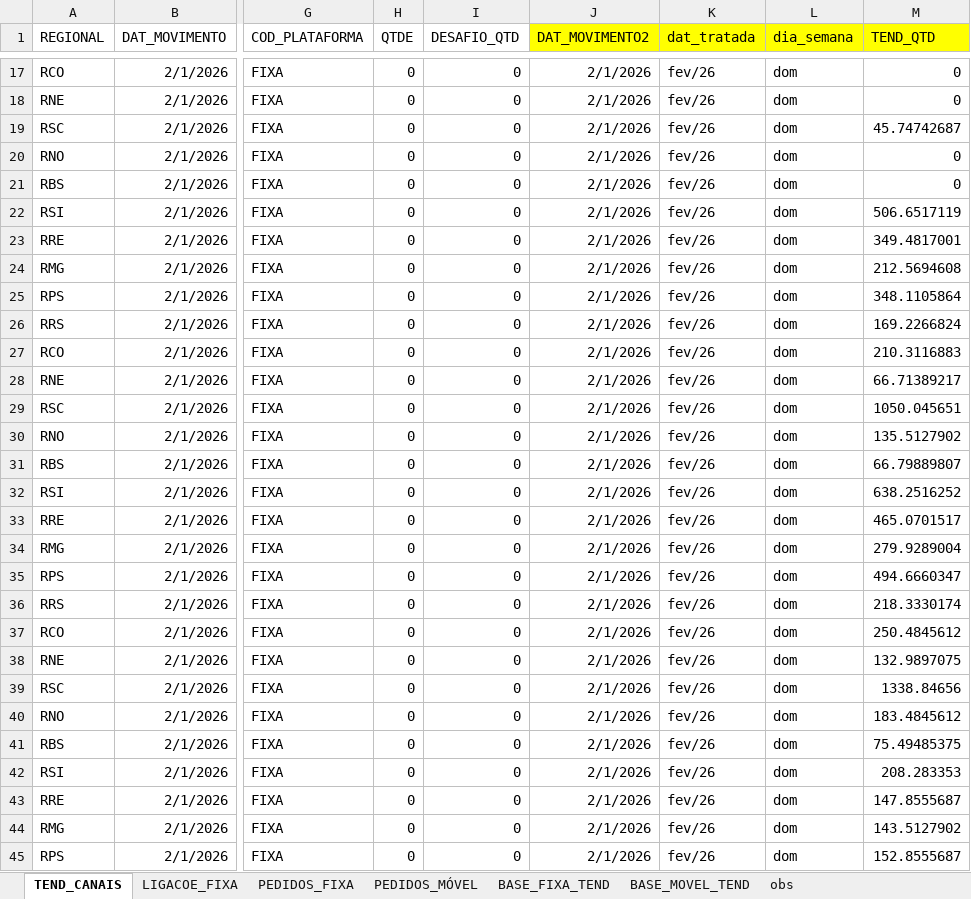
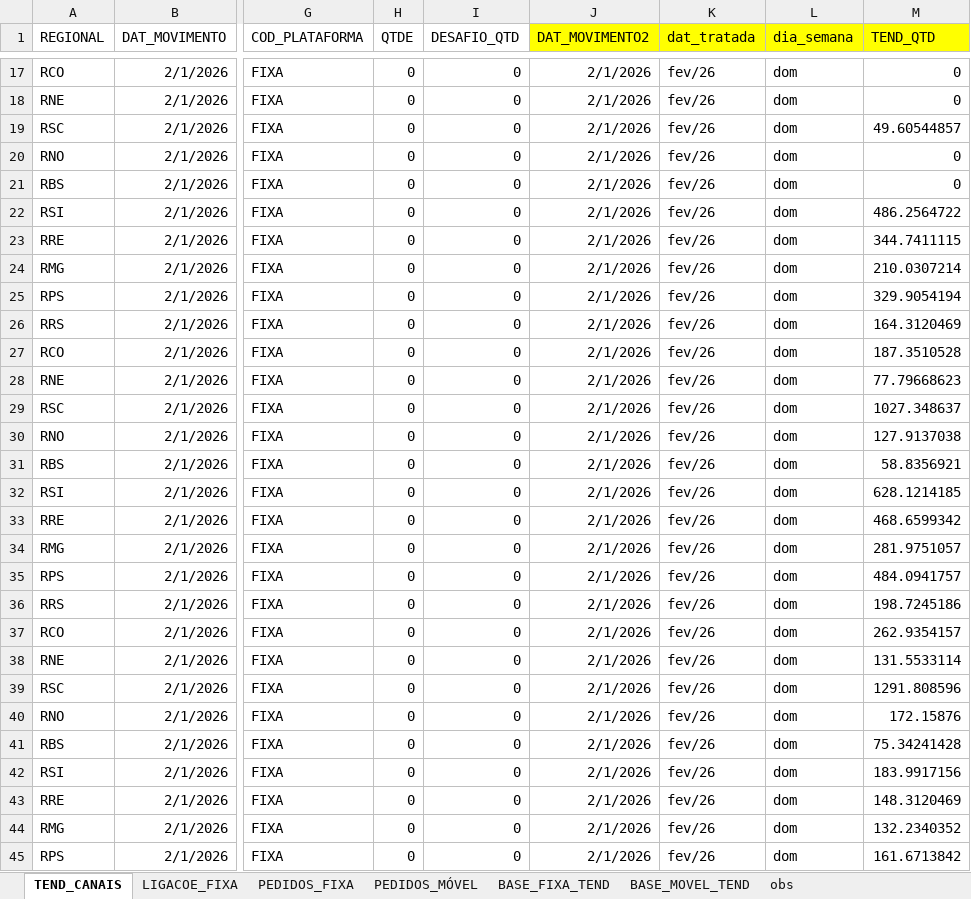
Before and after one commit to tjalmeida369/Dashboard-Canais, an Excel workbook: tendencias_fixa_movel.xlsx, sheet TEND_CANAIS, drawn as a sheet; only a part is shown, gaps mark what is left out; values as stored, in another font and other column widths than the file's, no borders; the diff covers the shown part only; the diff names each change by its address in the sheet, - before the commit and + after, or states it on an @@ line.

```diff
--- a/tendencias_fixa_movel.xlsx (sheet TEND_CANAIS)
+++ b/tendencias_fixa_movel.xlsx (sheet TEND_CANAIS)
-M19 (TEND_QTD): 45.74742687
+M19 (TEND_QTD): 49.60544857
-M22 (TEND_QTD): 506.6517119
+M22 (TEND_QTD): 486.2564722
-M23 (TEND_QTD): 349.4817001
+M23 (TEND_QTD): 344.7411115
-M24 (TEND_QTD): 212.5694608
+M24 (TEND_QTD): 210.0307214
-M25 (TEND_QTD): 348.1105864
+M25 (TEND_QTD): 329.9054194
-M26 (TEND_QTD): 169.2266824
+M26 (TEND_QTD): 164.3120469
-M27 (TEND_QTD): 210.3116883
+M27 (TEND_QTD): 187.3510528
-M28 (TEND_QTD): 66.71389217
+M28 (TEND_QTD): 77.79668623
-M29 (TEND_QTD): 1050.045651
+M29 (TEND_QTD): 1027.348637
-M30 (TEND_QTD): 135.5127902
+M30 (TEND_QTD): 127.9137038
-M31 (TEND_QTD): 66.79889807
+M31 (TEND_QTD): 58.8356921
-M32 (TEND_QTD): 638.2516252
+M32 (TEND_QTD): 628.1214185
-M33 (TEND_QTD): 465.0701517
+M33 (TEND_QTD): 468.6599342
-M34 (TEND_QTD): 279.9289004
+M34 (TEND_QTD): 281.9751057
-M35 (TEND_QTD): 494.6660347
+M35 (TEND_QTD): 484.0941757
-M36 (TEND_QTD): 218.3330174
+M36 (TEND_QTD): 198.7245186
-M37 (TEND_QTD): 250.4845612
+M37 (TEND_QTD): 262.9354157
-M38 (TEND_QTD): 132.9897075
+M38 (TEND_QTD): 131.5533114
-M39 (TEND_QTD): 1338.84656
+M39 (TEND_QTD): 1291.808596
-M40 (TEND_QTD): 183.4845612
+M40 (TEND_QTD): 172.15876
-M41 (TEND_QTD): 75.49485375
+M41 (TEND_QTD): 75.34241428
-M42 (TEND_QTD): 208.283353
+M42 (TEND_QTD): 183.9917156
-M43 (TEND_QTD): 147.8555687
+M43 (TEND_QTD): 148.3120469
-M44 (TEND_QTD): 143.5127902
+M44 (TEND_QTD): 132.2340352
-M45 (TEND_QTD): 152.8555687
+M45 (TEND_QTD): 161.6713842
```
Also changed, not shown: 165 edited cells elsewhere in this sheet, sheet BASE_FIXA_TEND, sheet BASE_MOVEL_TEND.
